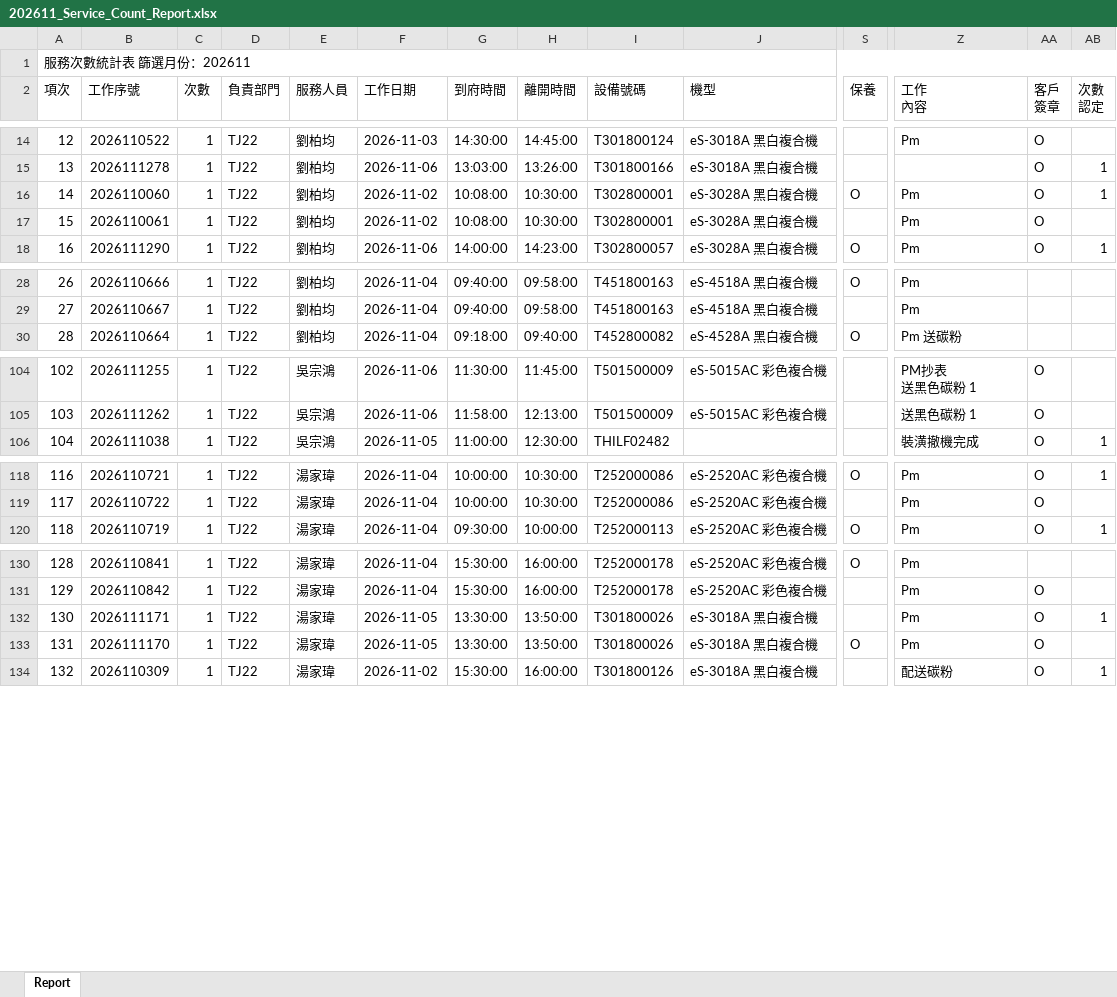
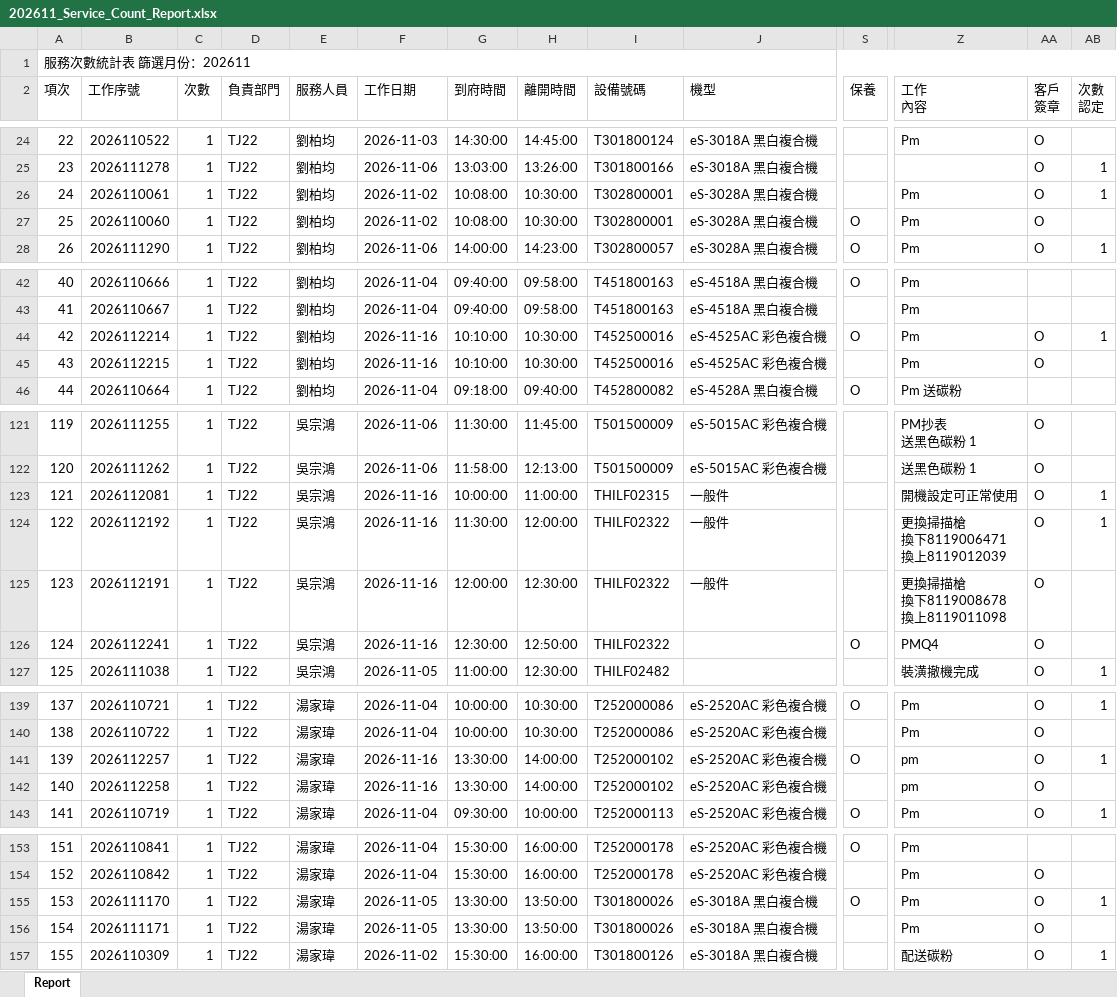
Before and after one commit to Yang-0419-di/FW_2, an Excel workbook: IM/202611_Service_Count_Report.xlsx, sheet Report, drawn as a sheet; only a part is shown, gaps mark what is left out; values as stored, in another font and other column widths than the file's, no cell formats; removed rows and columns are numbered as before the commit, all else as after; rows hold the shown columns only; ↵ is a line break in a cell; the diff covers the shown part only; the diff names each change by its address in the sheet, - before the commit and + after, or states it on an @@ line.

```diff
--- a/IM/202611_Service_Count_Report.xlsx (sheet Report)
+++ b/IM/202611_Service_Count_Report.xlsx (sheet Report)
@@ column A (項次) renumbered between rows 6 and 263 @@
+row 26: 24 | 2026110061 | 1 | TJ22 | 劉柏均 | 2026-11-02 | 10:08:00 | 10:30:00 | T302800001 | eS-3028A 黑白複合機 |  | Pm | O | 1
-AB27 (次數 認定): 1
+AB27 (次數 認定): (empty)
-row 17: 15 | 2026110061 | 1 | TJ22 | 劉柏均 | 2026-11-02 | 10:08:00 | 10:30:00 | T302800001 | eS-3028A 黑白複合機 |  | Pm | O
+row 44: 42 | 2026112214 | 1 | TJ22 | 劉柏均 | 2026-11-16 | 10:10:00 | 10:30:00 | T452500016 | eS-4525AC 彩色複合機 | O | Pm | O | 1
+row 45: 43 | 2026112215 | 1 | TJ22 | 劉柏均 | 2026-11-16 | 10:10:00 | 10:30:00 | T452500016 | eS-4525AC 彩色複合機 |  | Pm | O
+row 123: 121 | 2026112081 | 1 | TJ22 | 吳宗鴻 | 2026-11-16 | 10:00:00 | 11:00:00 | THILF02315 | 一般件 |  | 開機設定可正常使用 | O | 1
+row 124: 122 | 2026112192 | 1 | TJ22 | 吳宗鴻 | 2026-11-16 | 11:30:00 | 12:00:00 | THILF02322 | 一般件 |  | 更換掃描槍 ↵ 換下8119006471 ↵ 換上8119012039 | O | 1
+row 125: 123 | 2026112191 | 1 | TJ22 | 吳宗鴻 | 2026-11-16 | 12:00:00 | 12:30:00 | THILF02322 | 一般件 |  | 更換掃描槍 ↵ 換下8119008678 ↵ 換上8119011098 | O
+row 126: 124 | 2026112241 | 1 | TJ22 | 吳宗鴻 | 2026-11-16 | 12:30:00 | 12:50:00 | THILF02322 |  | O | PMQ4 | O
+row 141: 139 | 2026112257 | 1 | TJ22 | 湯家瑋 | 2026-11-16 | 13:30:00 | 14:00:00 | T252000102 | eS-2520AC 彩色複合機 | O | pm | O | 1
+row 142: 140 | 2026112258 | 1 | TJ22 | 湯家瑋 | 2026-11-16 | 13:30:00 | 14:00:00 | T252000102 | eS-2520AC 彩色複合機 |  | pm | O
-row 132: 130 | 2026111171 | 1 | TJ22 | 湯家瑋 | 2026-11-05 | 13:30:00 | 13:50:00 | T301800026 | eS-3018A 黑白複合機 |  | Pm | O | 1
-AB155 (次數 認定): (empty)
+AB155 (次數 認定): 1
+row 156: 154 | 2026111171 | 1 | TJ22 | 湯家瑋 | 2026-11-05 | 13:30:00 | 13:50:00 | T301800026 | eS-3018A 黑白複合機 |  | Pm | O
```
Also changed, not shown: 26 added rows, 3 removed rows and 14 edited cells elsewhere in this sheet, cell formats, IM/202611_HL_Maintain_Report.xlsx, MFP/MFP.xlsx, 5 other files.
